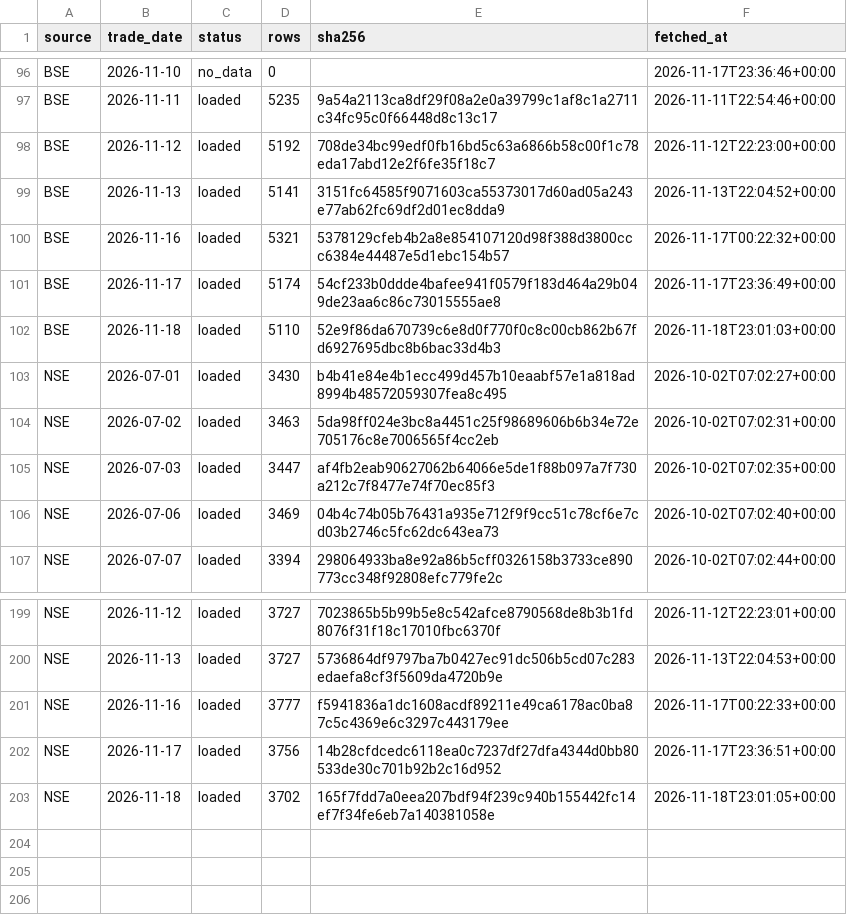
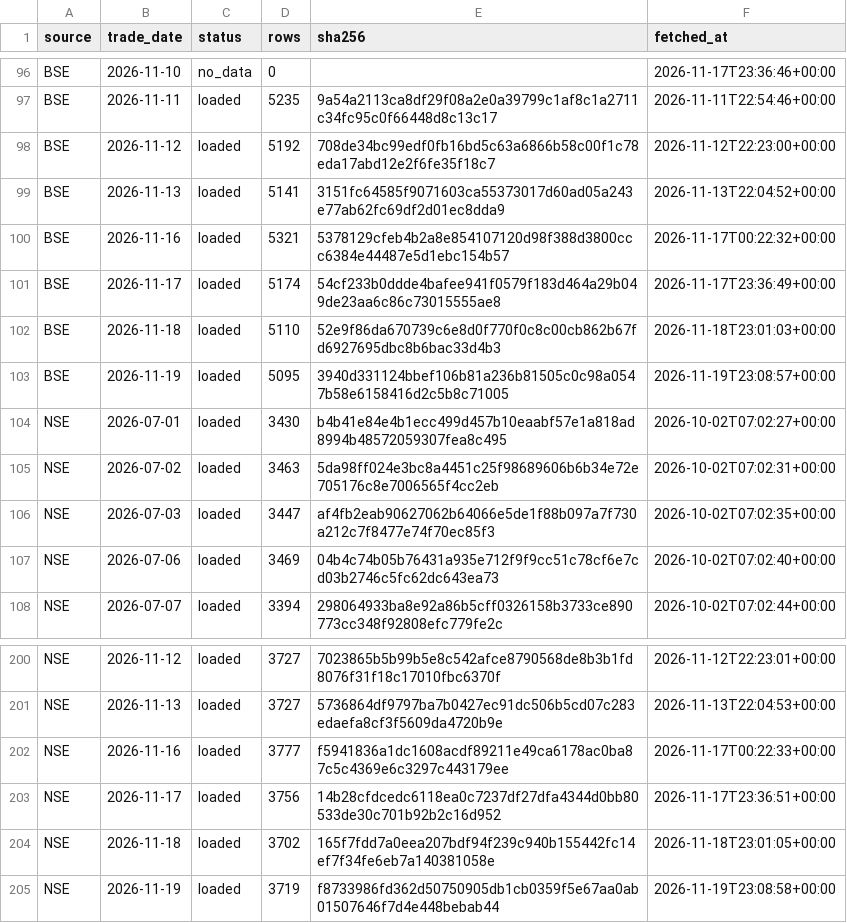
Before and after one commit to veer0608/bhavcopy-pipeline, a CSV file: data/manifest.csv, drawn as a sheet; only a part is shown, gaps mark what is left out; the diff names each change by its address in the sheet, - before the commit and + after, or states it on an @@ line.

```diff
--- a/data/manifest.csv
+++ b/data/manifest.csv
+row 103: BSE | 2026-11-19 | loaded | 5095 | 3940d331124bbef106b81a236b81505c0c98a0547b58e6158416d2c5b8c71005 | 2026-11-19T23:08:57+00:00
+row 205: NSE | 2026-11-19 | loaded | 3719 | f8733986fd362d50750905db1cb0359f5e67aa0ab01507646f7d4e448bebab44 | 2026-11-19T23:08:58+00:00
```
Also changed, not shown: data/corporate_actions.csv, 3 other files.
